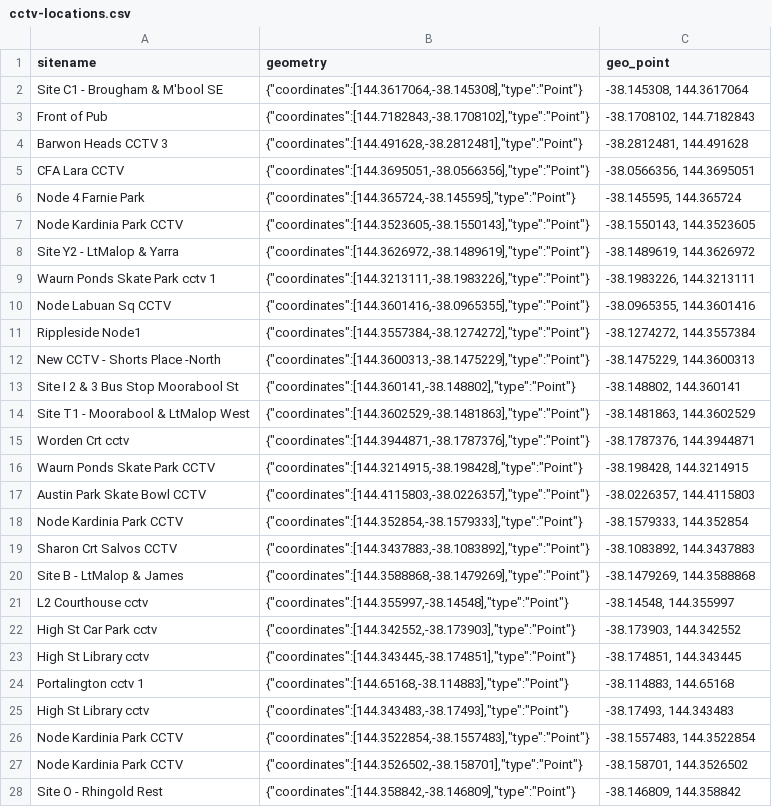
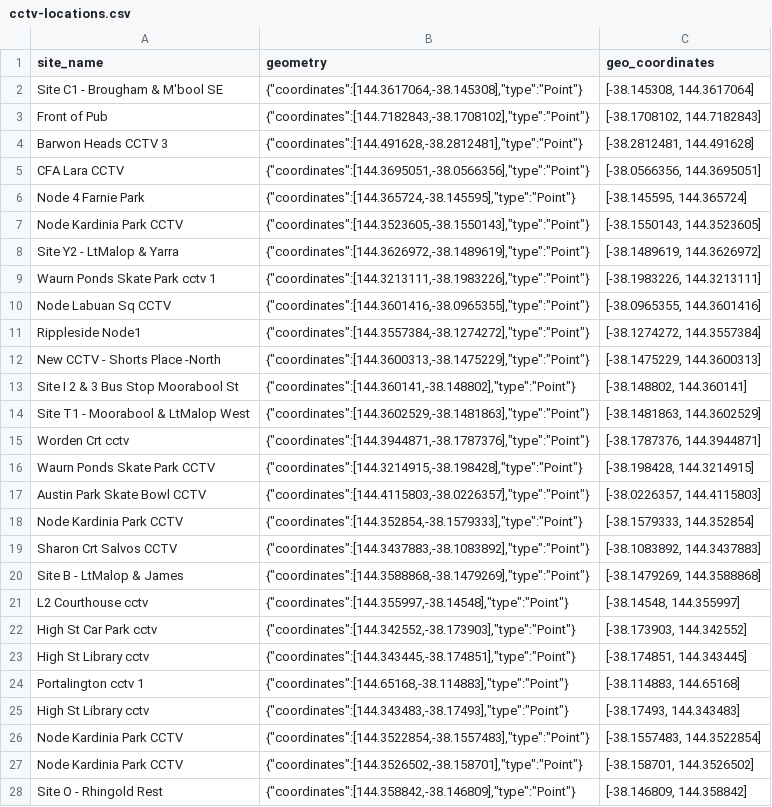
Before and after one commit to Vidunixel/StaySafe, a CSV file: data/cctv-locations.csv, drawn as a sheet; only a part is shown; the diff covers the shown part only; the diff names each change by its address in the sheet, - before the commit and + after, or states it on an @@ line.

```diff
--- a/data/cctv-locations.csv
+++ b/data/cctv-locations.csv
-A1: sitename
+A1: site_name
-C1: geo_point
+C1: geo_coordinates
-C2 (geo_coordinates): -38.145308, 144.3617064
+C2 (geo_coordinates): [-38.145308, 144.3617064]
-C3 (geo_coordinates): -38.1708102, 144.7182843
+C3 (geo_coordinates): [-38.1708102, 144.7182843]
-C4 (geo_coordinates): -38.2812481, 144.491628
+C4 (geo_coordinates): [-38.2812481, 144.491628]
-C5 (geo_coordinates): -38.0566356, 144.3695051
+C5 (geo_coordinates): [-38.0566356, 144.3695051]
-C6 (geo_coordinates): -38.145595, 144.365724
+C6 (geo_coordinates): [-38.145595, 144.365724]
-C7 (geo_coordinates): -38.1550143, 144.3523605
+C7 (geo_coordinates): [-38.1550143, 144.3523605]
-C8 (geo_coordinates): -38.1489619, 144.3626972
+C8 (geo_coordinates): [-38.1489619, 144.3626972]
-C9 (geo_coordinates): -38.1983226, 144.3213111
+C9 (geo_coordinates): [-38.1983226, 144.3213111]
-C10 (geo_coordinates): -38.0965355, 144.3601416
+C10 (geo_coordinates): [-38.0965355, 144.3601416]
-C11 (geo_coordinates): -38.1274272, 144.3557384
+C11 (geo_coordinates): [-38.1274272, 144.3557384]
-C12 (geo_coordinates): -38.1475229, 144.3600313
+C12 (geo_coordinates): [-38.1475229, 144.3600313]
-C13 (geo_coordinates): -38.148802, 144.360141
+C13 (geo_coordinates): [-38.148802, 144.360141]
-C14 (geo_coordinates): -38.1481863, 144.3602529
+C14 (geo_coordinates): [-38.1481863, 144.3602529]
-C15 (geo_coordinates): -38.1787376, 144.3944871
+C15 (geo_coordinates): [-38.1787376, 144.3944871]
-C16 (geo_coordinates): -38.198428, 144.3214915
+C16 (geo_coordinates): [-38.198428, 144.3214915]
-C17 (geo_coordinates): -38.0226357, 144.4115803
+C17 (geo_coordinates): [-38.0226357, 144.4115803]
-C18 (geo_coordinates): -38.1579333, 144.352854
+C18 (geo_coordinates): [-38.1579333, 144.352854]
-C19 (geo_coordinates): -38.1083892, 144.3437883
+C19 (geo_coordinates): [-38.1083892, 144.3437883]
-C20 (geo_coordinates): -38.1479269, 144.3588868
+C20 (geo_coordinates): [-38.1479269, 144.3588868]
-C21 (geo_coordinates): -38.14548, 144.355997
+C21 (geo_coordinates): [-38.14548, 144.355997]
-C22 (geo_coordinates): -38.173903, 144.342552
+C22 (geo_coordinates): [-38.173903, 144.342552]
-C23 (geo_coordinates): -38.174851, 144.343445
+C23 (geo_coordinates): [-38.174851, 144.343445]
-C24 (geo_coordinates): -38.114883, 144.65168
+C24 (geo_coordinates): [-38.114883, 144.65168]
-C25 (geo_coordinates): -38.17493, 144.343483
+C25 (geo_coordinates): [-38.17493, 144.343483]
-C26 (geo_coordinates): -38.1557483, 144.3522854
+C26 (geo_coordinates): [-38.1557483, 144.3522854]
-C27 (geo_coordinates): -38.158701, 144.3526502
+C27 (geo_coordinates): [-38.158701, 144.3526502]
-C28 (geo_coordinates): -38.146809, 144.358842
+C28 (geo_coordinates): [-38.146809, 144.358842]
```
Also changed, not shown: 88 edited cells elsewhere in this file, 7 other files.
